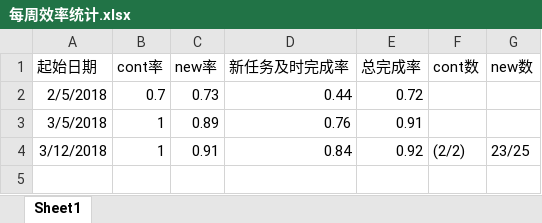
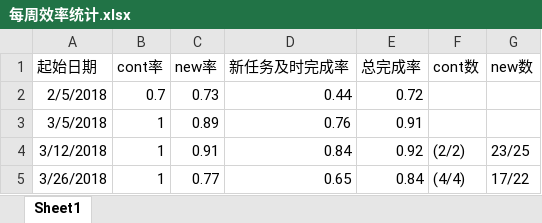
Before and after one commit to mytac/blogs, an Excel workbook: 附件/每周效率统计.xlsx, sheet Sheet1, drawn as a sheet; values as stored, in another font and other column widths than the file's, no borders; the diff names each change by its address in the sheet, - before the commit and + after, or states it on an @@ line.

Commit message:
:bento:every weekly analyize

```diff
--- a/附件/每周效率统计.xlsx (sheet Sheet1)
+++ b/附件/每周效率统计.xlsx (sheet Sheet1)
+row 5: 3/26/2018 | 1 | 0.77 | 0.65 | 0.84 | (4/4) | 17/22
```
